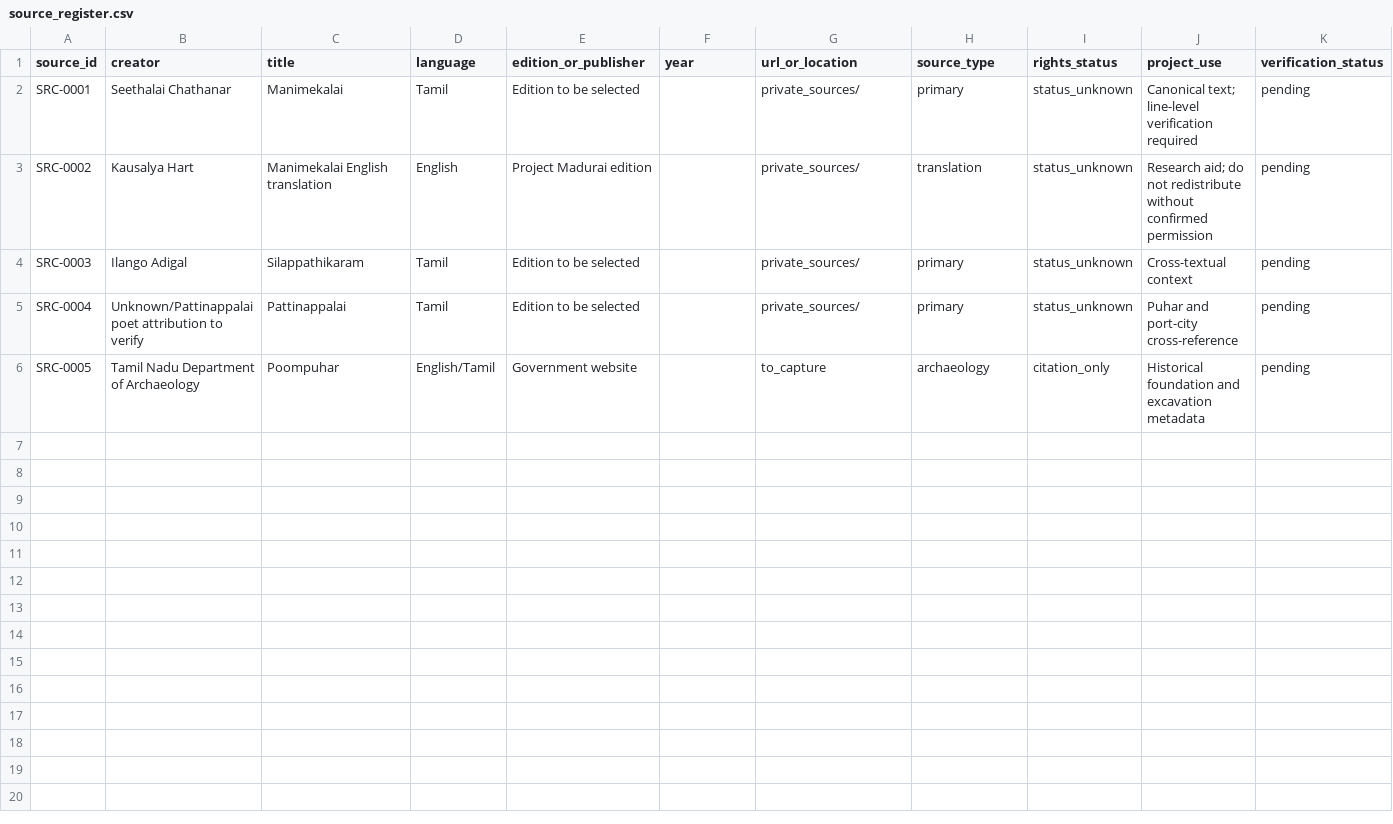
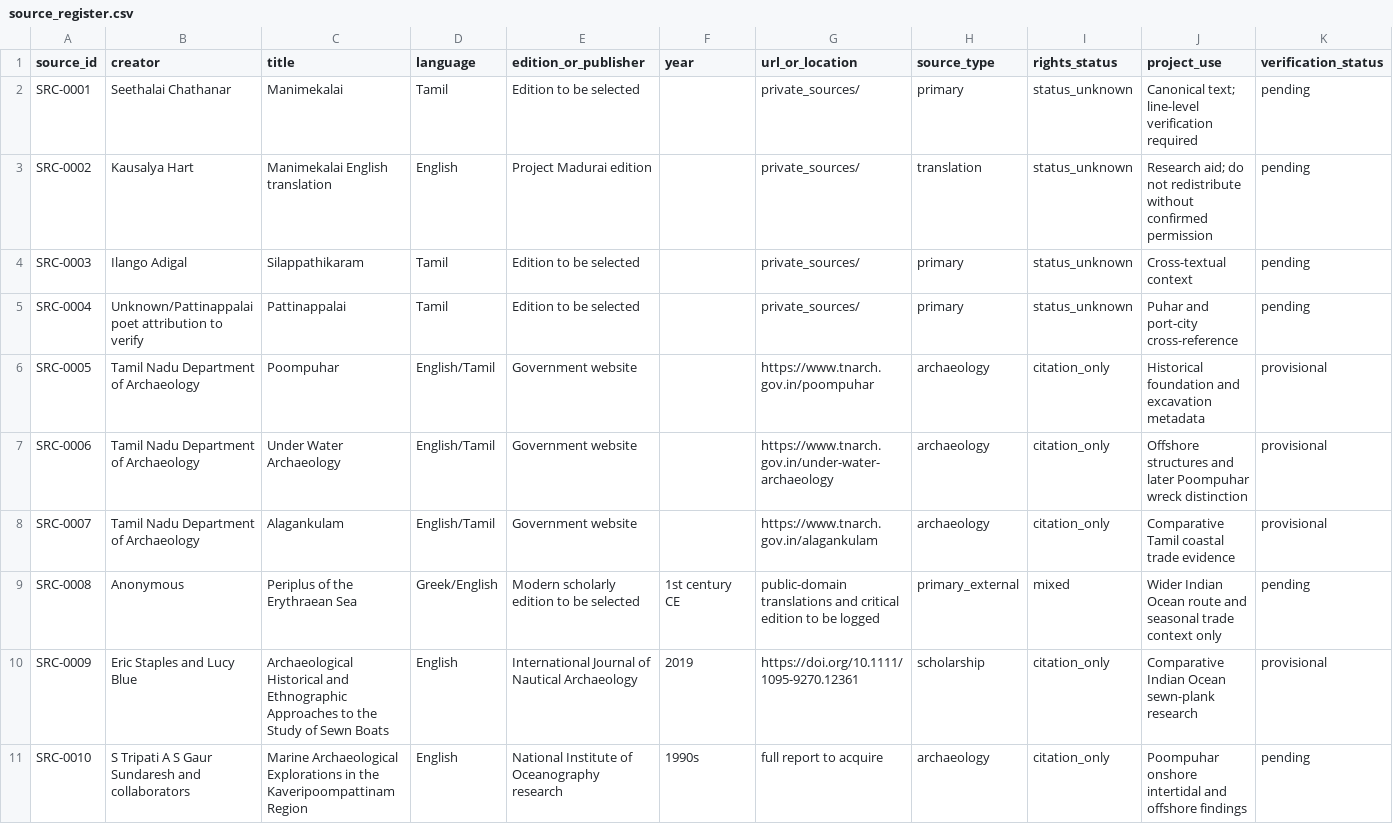
Before and after one commit to pugazg/manimekalai-cinematic-adaptation, a CSV file: sources/source_register.csv, drawn as a sheet.

Commit message:
Register maritime research sources

```diff
--- a/sources/source_register.csv
+++ b/sources/source_register.csv
@@ -5,2 +5,7 @@ SRC-0003,Ilango Adigal,Silappathikaram,Tamil,Edition to be selected,,private_sou
 SRC-0004,Unknown/Pattinappalai poet attribution to verify,Pattinappalai,Tamil,Edition to be selected,,private_sources/,primary,status_unknown,"Puhar and port-city cross-reference",pending
-SRC-0005,Tamil Nadu Department of Archaeology,Poompuhar,English/Tamil,Government website,,to_capture,archaeology,citation_only,"Historical foundation and excavation metadata",pending
+SRC-0005,Tamil Nadu Department of Archaeology,Poompuhar,English/Tamil,Government website,,https://www.tnarch.gov.in/poompuhar,archaeology,citation_only,"Historical foundation and excavation metadata",provisional
+SRC-0006,Tamil Nadu Department of Archaeology,Under Water Archaeology,English/Tamil,Government website,,https://www.tnarch.gov.in/under-water-archaeology,archaeology,citation_only,"Offshore structures and later Poompuhar wreck distinction",provisional
+SRC-0007,Tamil Nadu Department of Archaeology,Alagankulam,English/Tamil,Government website,,https://www.tnarch.gov.in/alagankulam,archaeology,citation_only,"Comparative Tamil coastal trade evidence",provisional
+SRC-0008,Anonymous,Periplus of the Erythraean Sea,Greek/English,Modern scholarly edition to be selected,1st century CE,public-domain translations and critical edition to be logged,primary_external,mixed,"Wider Indian Ocean route and seasonal trade context only",pending
+SRC-0009,Eric Staples and Lucy Blue,Archaeological Historical and Ethnographic Approaches to the Study of Sewn Boats,English,International Journal of Nautical Archaeology,2019,https://doi.org/10.1111/1095-9270.12361,scholarship,citation_only,"Comparative Indian Ocean sewn-plank research",provisional
+SRC-0010,S Tripati A S Gaur Sundaresh and collaborators,Marine Archaeological Explorations in the Kaveripoompattinam Region,English,National Institute of Oceanography research,1990s,full report to acquire,archaeology,citation_only,"Poompuhar onshore intertidal and offshore findings",pending
```
